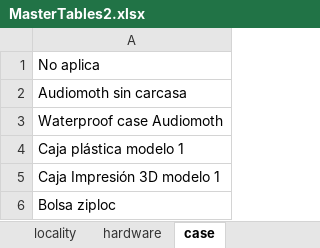
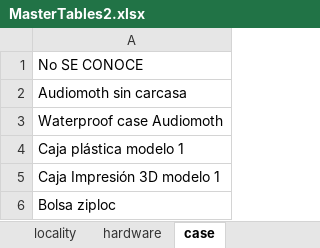
Before and after one commit to Bioacustica/Ecoacoustic_bank, an Excel workbook: mastertables/MasterTables2.xlsx, sheet case, drawn as a sheet; values as stored, in another font and other column widths than the file's, no borders; the diff names each change by its address in the sheet, - before the commit and + after, or states it on an @@ line.

```diff
--- a/mastertables/MasterTables2.xlsx (sheet case)
+++ b/mastertables/MasterTables2.xlsx (sheet case)
-A1: No aplica
+A1: No SE CONOCE
```
Also changed, not shown: apidev/MasterTablesGenerada_v1.xlsx, mastertables/MasterTables.xlsx, 4 other files.
